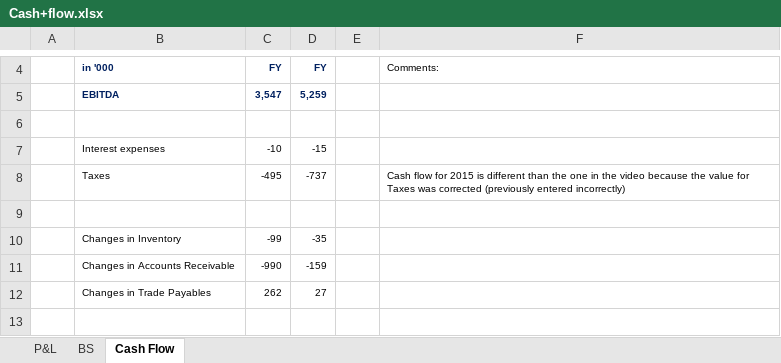
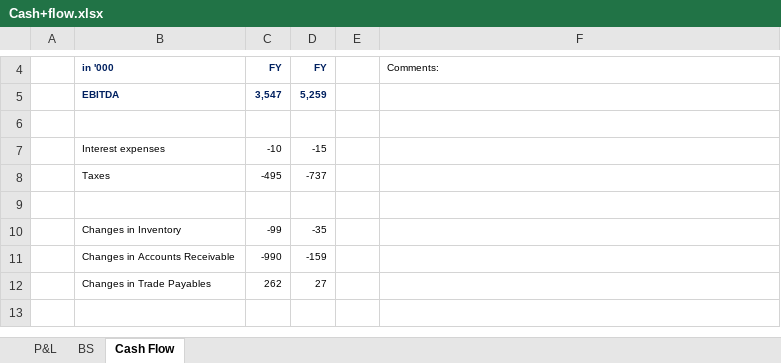
Before and after one commit to lparra09/Financial-Analyst-Course, an Excel workbook: Cash+flow.xlsx, sheet Cash Flow, drawn as a sheet; only a part is shown, gaps mark what is left out; values as stored, in another font and other column widths than the file's, no borders; the diff names each change by its address in the sheet, - before the commit and + after, or states it on an @@ line.

Commit message:
Add files via upload

```diff
--- a/Cash+flow.xlsx (sheet Cash Flow)
+++ b/Cash+flow.xlsx (sheet Cash Flow)
-F8: Cash flow for 2015 is different than the one in the video because the value for Taxes was corrected (previously entered incorrectly)
+F8: (empty)
```
